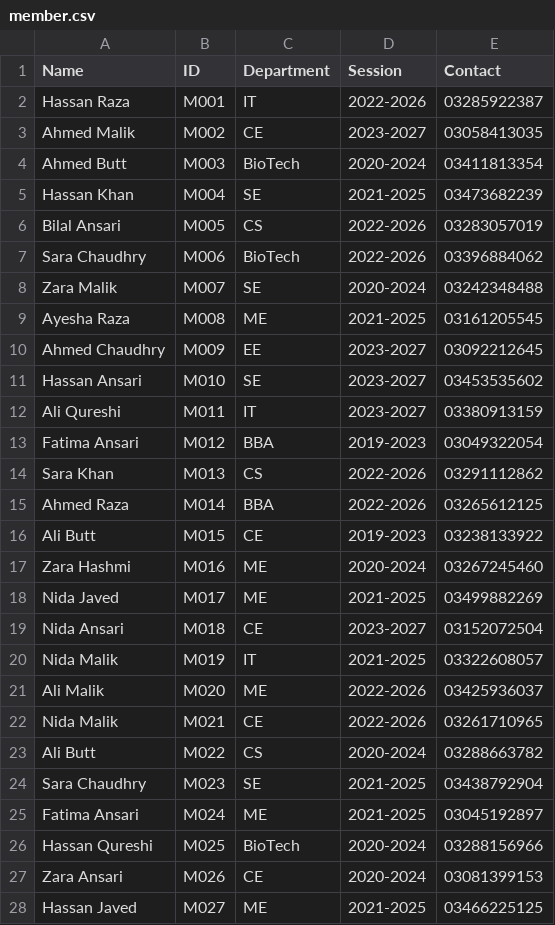
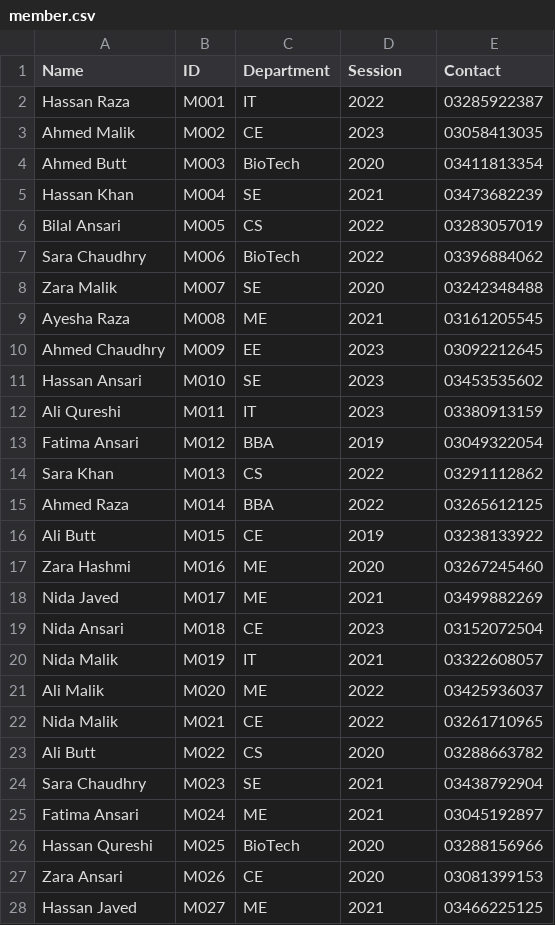
Before and after one commit to Abu-hurairah-tech/Library-Management-System-cpp, a CSV file: FinalModule/member.csv, drawn as a sheet; only a part is shown; the diff covers the shown part only.

```diff
--- a/FinalModule/member.csv
+++ b/FinalModule/member.csv
@@ -1,28 +1,28 @@
 Name,ID,Department,Session,Contact
-Hassan Raza,M001,IT,2022-2026,03285922387
-Ahmed Malik,M002,CE,2023-2027,03058413035
-Ahmed Butt,M003,BioTech,2020-2024,03411813354
-Hassan Khan,M004,SE,2021-2025,03473682239
-Bilal Ansari,M005,CS,2022-2026,03283057019
-Sara Chaudhry,M006,BioTech,2022-2026,03396884062
-Zara Malik,M007,SE,2020-2024,03242348488
-Ayesha Raza,M008,ME,2021-2025,03161205545
-Ahmed Chaudhry,M009,EE,2023-2027,03092212645
-Hassan Ansari,M010,SE,2023-2027,03453535602
-Ali Qureshi,M011,IT,2023-2027,03380913159
-Fatima Ansari,M012,BBA,2019-2023,03049322054
-Sara Khan,M013,CS,2022-2026,03291112862
-Ahmed Raza,M014,BBA,2022-2026,03265612125
-Ali Butt,M015,CE,2019-2023,03238133922
-Zara Hashmi,M016,ME,2020-2024,03267245460
-Nida Javed,M017,ME,2021-2025,03499882269
-Nida Ansari,M018,CE,2023-2027,03152072504
-Nida Malik,M019,IT,2021-2025,03322608057
-Ali Malik,M020,ME,2022-2026,03425936037
-Nida Malik,M021,CE,2022-2026,03261710965
-Ali Butt,M022,CS,2020-2024,03288663782
-Sara Chaudhry,M023,SE,2021-2025,03438792904
-Fatima Ansari,M024,ME,2021-2025,03045192897
-Hassan Qureshi,M025,BioTech,2020-2024,03288156966
-Zara Ansari,M026,CE,2020-2024,03081399153
-Hassan Javed,M027,ME,2021-2025,03466225125
+Hassan Raza,M001,IT,2022,03285922387
+Ahmed Malik,M002,CE,2023,03058413035
+Ahmed Butt,M003,BioTech,2020,03411813354
+Hassan Khan,M004,SE,2021,03473682239
+Bilal Ansari,M005,CS,2022,03283057019
+Sara Chaudhry,M006,BioTech,2022,03396884062
+Zara Malik,M007,SE,2020,03242348488
+Ayesha Raza,M008,ME,2021,03161205545
+Ahmed Chaudhry,M009,EE,2023,03092212645
+Hassan Ansari,M010,SE,2023,03453535602
+Ali Qureshi,M011,IT,2023,03380913159
+Fatima Ansari,M012,BBA,2019,03049322054
+Sara Khan,M013,CS,2022,03291112862
+Ahmed Raza,M014,BBA,2022,03265612125
+Ali Butt,M015,CE,2019,03238133922
+Zara Hashmi,M016,ME,2020,03267245460
+Nida Javed,M017,ME,2021,03499882269
+Nida Ansari,M018,CE,2023,03152072504
+Nida Malik,M019,IT,2021,03322608057
+Ali Malik,M020,ME,2022,03425936037
+Nida Malik,M021,CE,2022,03261710965
+Ali Butt,M022,CS,2020,03288663782
+Sara Chaudhry,M023,SE,2021,03438792904
+Fatima Ansari,M024,ME,2021,03045192897
+Hassan Qureshi,M025,BioTech,2020,03288156966
+Zara Ansari,M026,CE,2020,03081399153
+Hassan Javed,M027,ME,2021,03466225125
```
Also changed, not shown: 1 removed row and 73 edited cells elsewhere in this file, FinalModule/books.csv, FinalModule/fine.csv, 5 other files.
